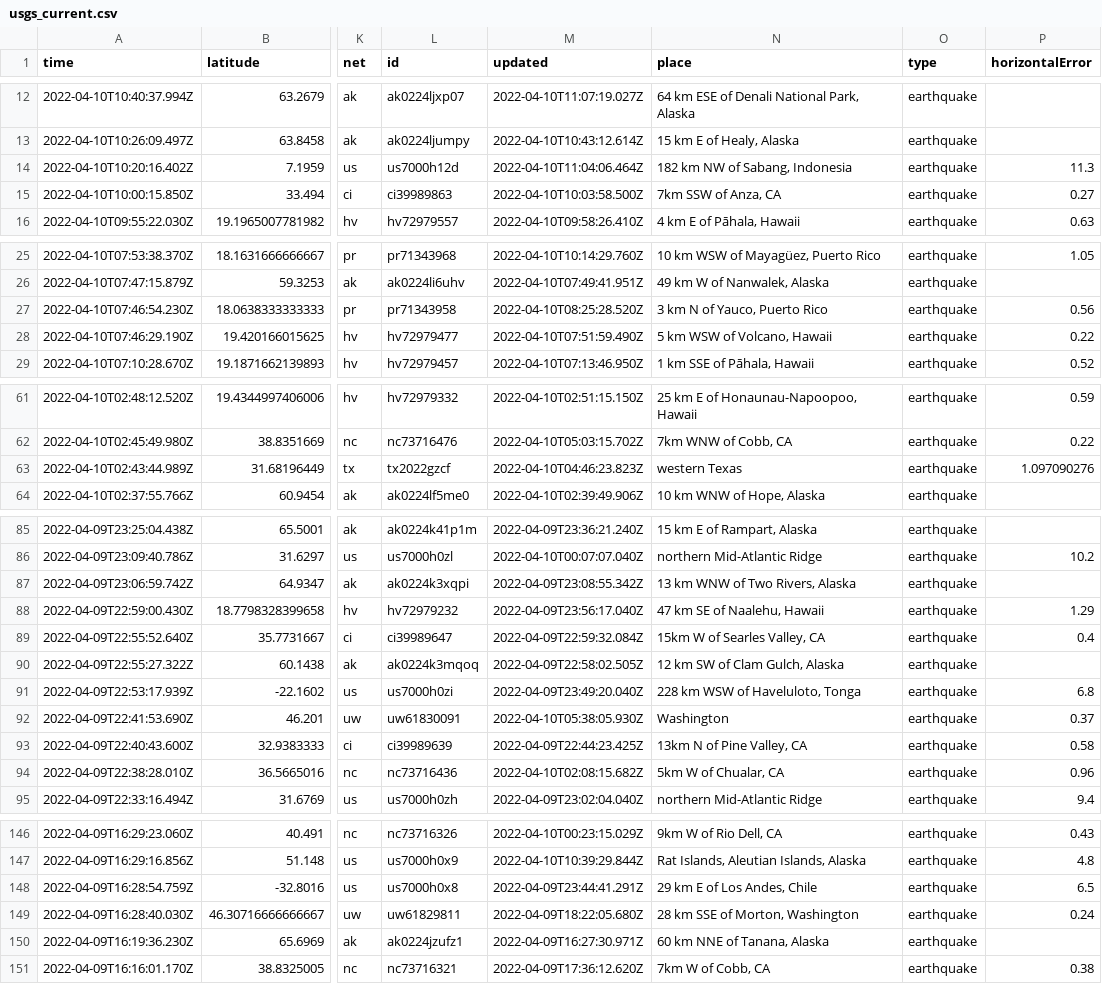
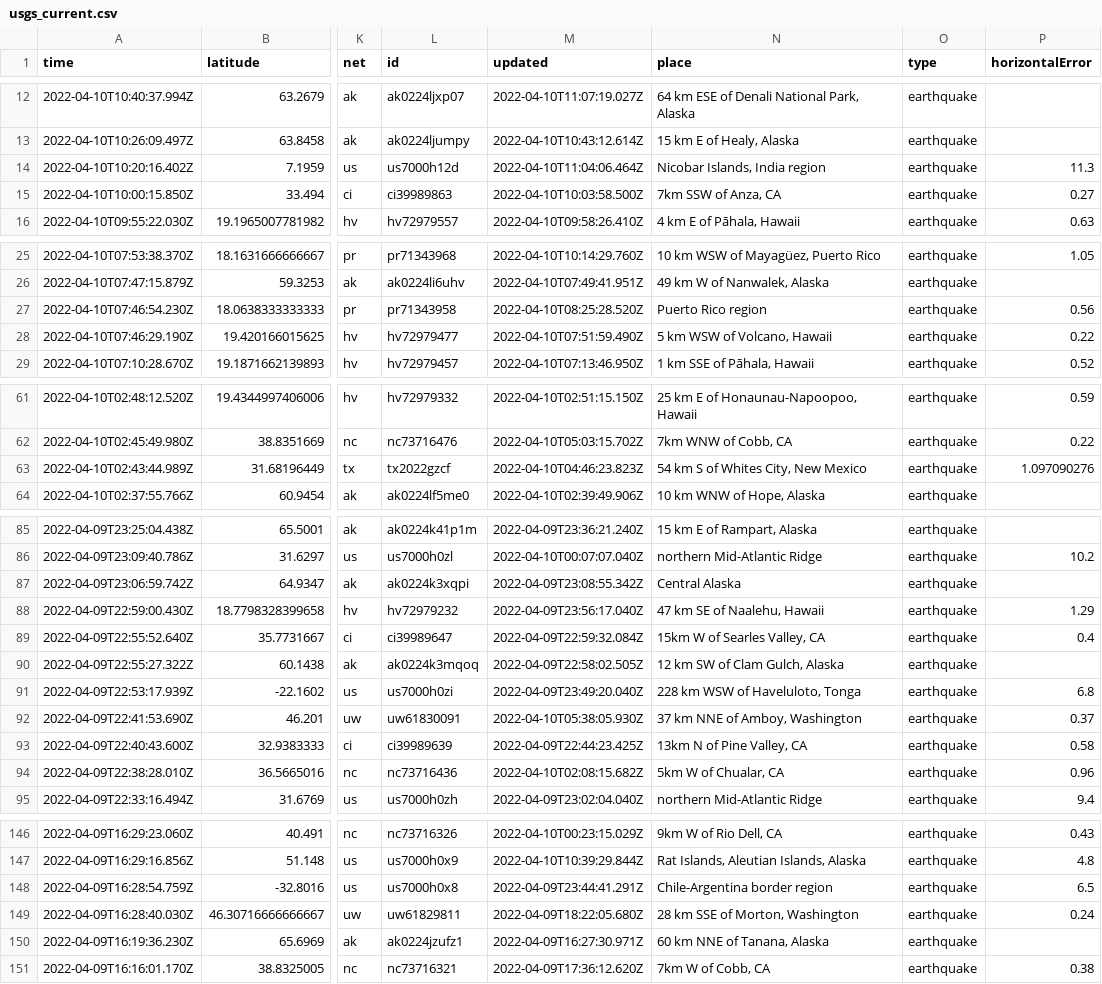
Before and after one commit to cveltri/my-data-robot, a CSV file: usgs_current.csv, drawn as a sheet; only a part is shown, gaps mark what is left out; the diff names each change by its address in the sheet, - before the commit and + after, or states it on an @@ line.

```diff
--- a/usgs_current.csv
+++ b/usgs_current.csv
-N14 (place): 182 km NW of Sabang, Indonesia
+N14 (place): Nicobar Islands, India region
-N27 (place): 3 km N of Yauco, Puerto Rico
+N27 (place): Puerto Rico region
-N63 (place): western Texas
+N63 (place): 54 km S of Whites City, New Mexico
-N87 (place): 13 km WNW of Two Rivers, Alaska
+N87 (place): Central Alaska
-N92 (place): Washington
+N92 (place): 37 km NNE of Amboy, Washington
-N148 (place): 29 km E of Los Andes, Chile
+N148 (place): Chile-Argentina border region
```
